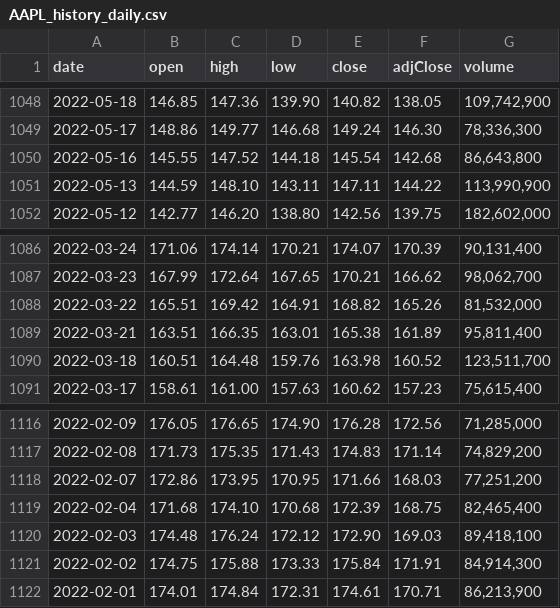
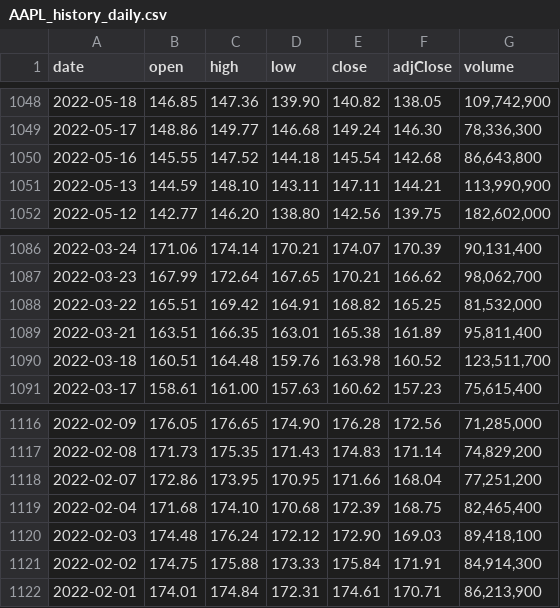
Before and after one commit to elainekaotf/TrendForceYahooFin, a CSV file: csv/AAPL_history_daily.csv, drawn as a sheet; only a part is shown, gaps mark what is left out.

```diff
--- a/csv/AAPL_history_daily.csv
+++ b/csv/AAPL_history_daily.csv
@@ -1050,3 +1050,3 @@ date,open,high,low,close,adjClose,volume
 2022-05-16,145.55,147.52,144.18,145.54,142.68,"86,643,800"
-2022-05-13,144.59,148.10,143.11,147.11,144.22,"113,990,900"
+2022-05-13,144.59,148.10,143.11,147.11,144.21,"113,990,900"
 2022-05-12,142.77,146.20,138.80,142.56,139.75,"182,602,000"
@@ -1087,3 +1087,3 @@ date,open,high,low,close,adjClose,volume
 2022-03-23,167.99,172.64,167.65,170.21,166.62,"98,062,700"
-2022-03-22,165.51,169.42,164.91,168.82,165.26,"81,532,000"
+2022-03-22,165.51,169.42,164.91,168.82,165.25,"81,532,000"
 2022-03-21,163.51,166.35,163.01,165.38,161.89,"95,811,400"
@@ -1117,3 +1117,3 @@ date,open,high,low,close,adjClose,volume
 2022-02-08,171.73,175.35,171.43,174.83,171.14,"74,829,200"
-2022-02-07,172.86,173.95,170.95,171.66,168.03,"77,251,200"
+2022-02-07,172.86,173.95,170.95,171.66,168.04,"77,251,200"
 2022-02-04,171.68,174.10,170.68,172.39,168.75,"82,465,400"
```
